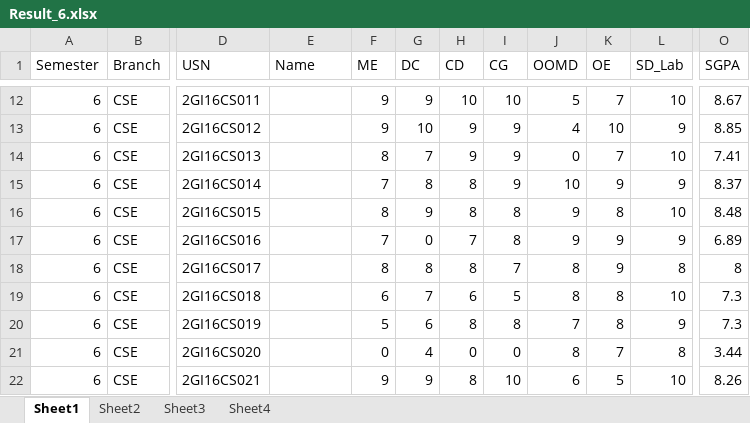
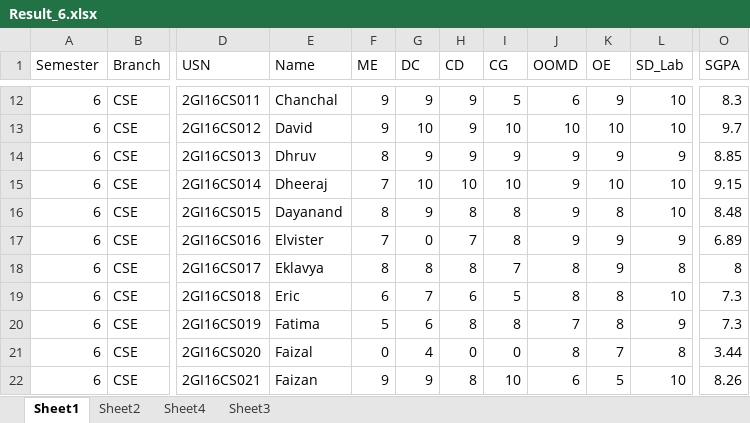
Before and after one commit to nikhilbhavikatti/Academic-data-Visualizer, an Excel workbook: Result_6.xlsx, sheet Sheet1, drawn as a sheet; only a part is shown, gaps mark what is left out; values as stored, in another font and other column widths than the file's, no borders; the diff covers the shown part only; the diff names each change by its address in the sheet, - before the commit and + after, or states it on an @@ line.

```diff
--- a/Result_6.xlsx (sheet Sheet1)
+++ b/Result_6.xlsx (sheet Sheet1)
@@ sheet tab order changed: Sheet1 | Sheet2 | Sheet4 | Sheet3 @@
-E12 (Name): (empty)
+E12 (Name): Chanchal
-H12 (CD): 10
+H12 (CD): 9
-I12 (CG): 10
+I12 (CG): 5
-J12 (OOMD): 5
+J12 (OOMD): 6
-K12 (OE): 7
+K12 (OE): 9
-O12 (SGPA): 8.67
+O12 (SGPA): 8.3
-E13 (Name): (empty)
+E13 (Name): David
-I13 (CG): 9
+I13 (CG): 10
-J13 (OOMD): 4
+J13 (OOMD): 10
-L13 (SD_Lab): 9
+L13 (SD_Lab): 10
-O13 (SGPA): 8.85
+O13 (SGPA): 9.7
-E14 (Name): (empty)
+E14 (Name): Dhruv
-G14 (DC): 7
+G14 (DC): 9
-J14 (OOMD): 0
+J14 (OOMD): 9
-K14 (OE): 7
+K14 (OE): 9
-L14 (SD_Lab): 10
+L14 (SD_Lab): 9
-O14 (SGPA): 7.41
+O14 (SGPA): 8.85
-E15 (Name): (empty)
+E15 (Name): Dheeraj
-G15 (DC): 8
+G15 (DC): 10
-H15 (CD): 8
+H15 (CD): 10
-I15 (CG): 9
+I15 (CG): 10
-J15 (OOMD): 10
+J15 (OOMD): 9
-K15 (OE): 9
+K15 (OE): 10
-L15 (SD_Lab): 9
+L15 (SD_Lab): 10
-O15 (SGPA): 8.37
+O15 (SGPA): 9.15
-E16 (Name): (empty)
+E16 (Name): Dayanand
-E17 (Name): (empty)
+E17 (Name): Elvister
-E18 (Name): (empty)
+E18 (Name): Eklavya
-E19 (Name): (empty)
+E19 (Name): Eric
-E20 (Name): (empty)
+E20 (Name): Fatima
-E21 (Name): (empty)
+E21 (Name): Faizal
-E22 (Name): (empty)
+E22 (Name): Faizan
```
Also changed, not shown: 77 edited cells elsewhere in this sheet, sheet Sheet3, sheet Sheet4, sheet Sheet2, formulas that keep their value, 1 other file.
